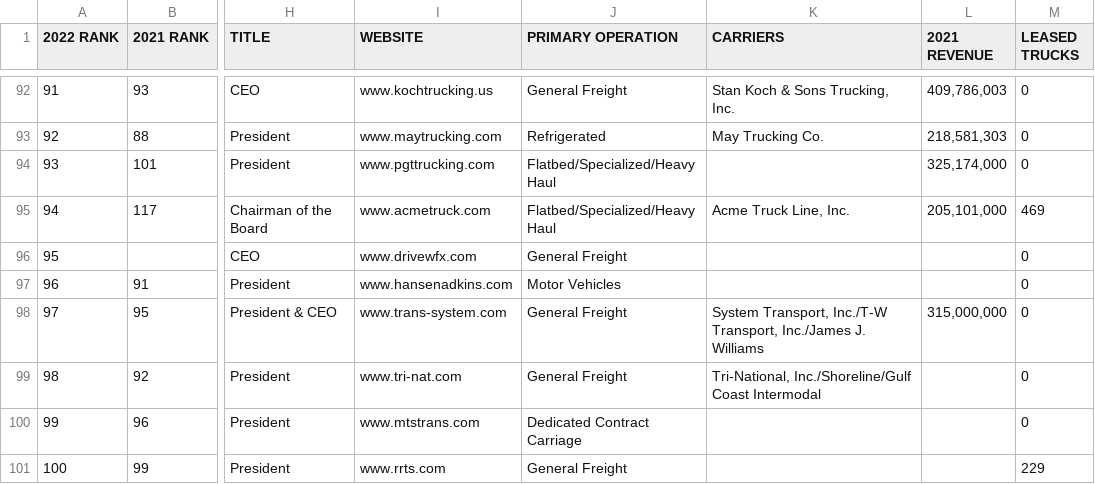
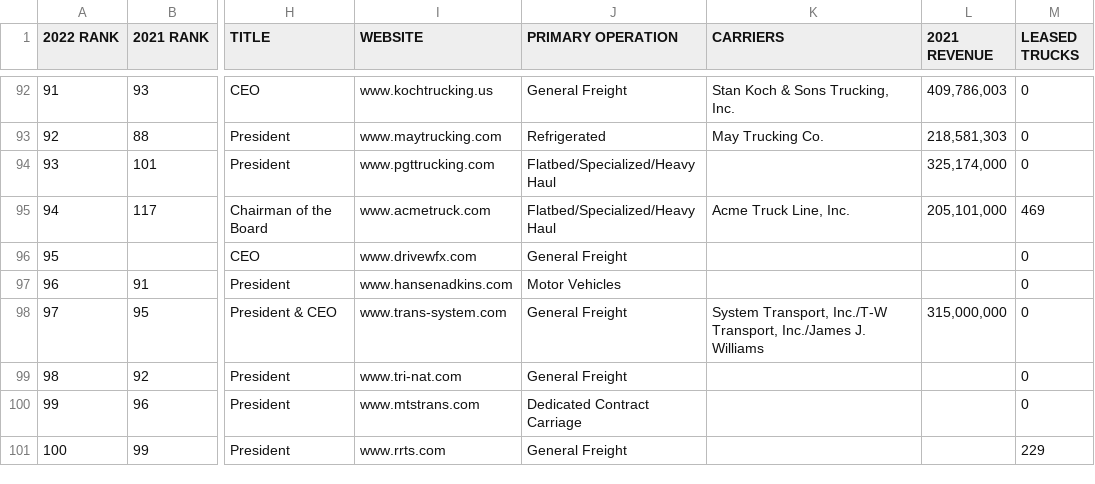
Before and after one commit to parameter1/fusable-websites, a CSV file: sites/ccjdigital.com/config/top250/_csv/top250.csv, drawn as a sheet; only a part is shown, gaps mark what is left out; the diff names each change by its address in the sheet, - before the commit and + after, or states it on an @@ line.

Commit message:
Blank out Tri-National's Carriers field CCJ Top 250

```diff
--- a/sites/ccjdigital.com/config/top250/_csv/top250.csv
+++ b/sites/ccjdigital.com/config/top250/_csv/top250.csv
-K99 (CARRIERS): Tri-National, Inc./Shoreline/Gulf Coast Intermodal
+K99 (CARRIERS): (empty)
```
